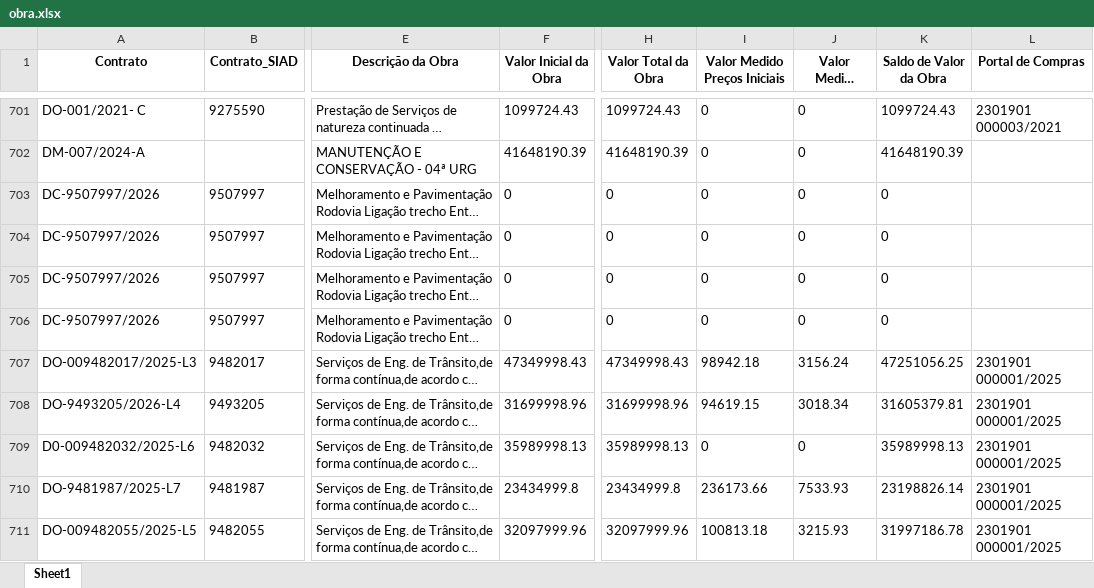
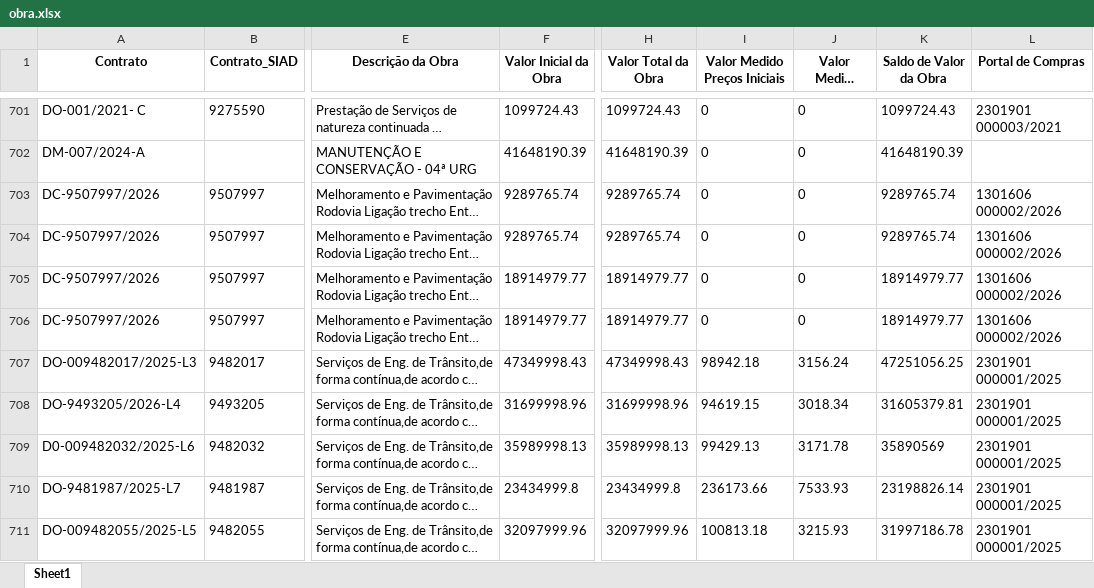
Before and after one commit to transparencia-mg/portal_obras, an Excel workbook: upload/obra.xlsx, sheet Sheet1, drawn as a sheet; only a part is shown, gaps mark what is left out; long unchanged cells end in …; values as stored, in another font and other column widths than the file's, no borders; the diff covers the shown part only; the diff names each change by its address in the sheet, - before the commit and + after, or states it on an @@ line.

```diff
--- a/upload/obra.xlsx (sheet Sheet1)
+++ b/upload/obra.xlsx (sheet Sheet1)
-F703:F704 (Valor Inicial da Obra): 0
+F703:F704 (Valor Inicial da Obra): 9289765.74
-H703:H704 (Valor Total da Obra): 0
+H703:H704 (Valor Total da Obra): 9289765.74
-K703:K704 (Saldo de Valor da Obra): 0
+K703:K704 (Saldo de Valor da Obra): 9289765.74
-L703:L706 (Portal de Compras): (empty)
+L703:L706 (Portal de Compras): 1301606 000002/2026
-F705:F706 (Valor Inicial da Obra): 0
+F705:F706 (Valor Inicial da Obra): 18914979.77
-H705:H706 (Valor Total da Obra): 0
+H705:H706 (Valor Total da Obra): 18914979.77
-K705:K706 (Saldo de Valor da Obra): 0
+K705:K706 (Saldo de Valor da Obra): 18914979.77
-I709 (Valor Medido Preços Iniciais): 0
+I709 (Valor Medido Preços Iniciais): 99429.13
-J709 (Valor Medido Reajuste): 0
+J709 (Valor Medido Reajuste): 3171.78
-K709 (Saldo de Valor da Obra): 35989998.13
+K709 (Saldo de Valor da Obra): 35890569
```
Also changed, not shown: 1 added row, 4 removed rows and 90 edited cells elsewhere in this sheet, upload/contratos.xlsx, upload/coordenadas.xlsx, 6 other files.
